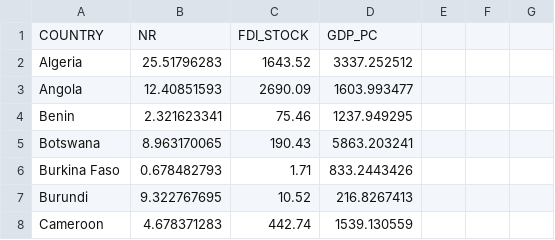
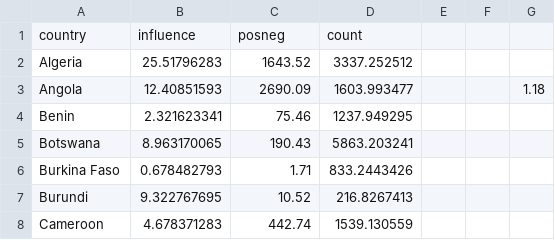
Before and after one commit to ellamclintic/ellamclintic.github.io, a CSV file: FDI_NR_GDP.csv, drawn as a sheet; only a part is shown; removed rows and columns are numbered as before the commit, all else as after; the diff names each change by its address in the sheet, - before the commit and + after, or states it on an @@ line.

Commit message:
Add files via upload

```diff
--- a/FDI_NR_GDP.csv
+++ b/FDI_NR_GDP.csv
-row 1: COUNTRY | NR | FDI_STOCK | GDP_PC
+row 1: country | influence | posneg | count
-G3: (empty)
+G3: 1.18
```
